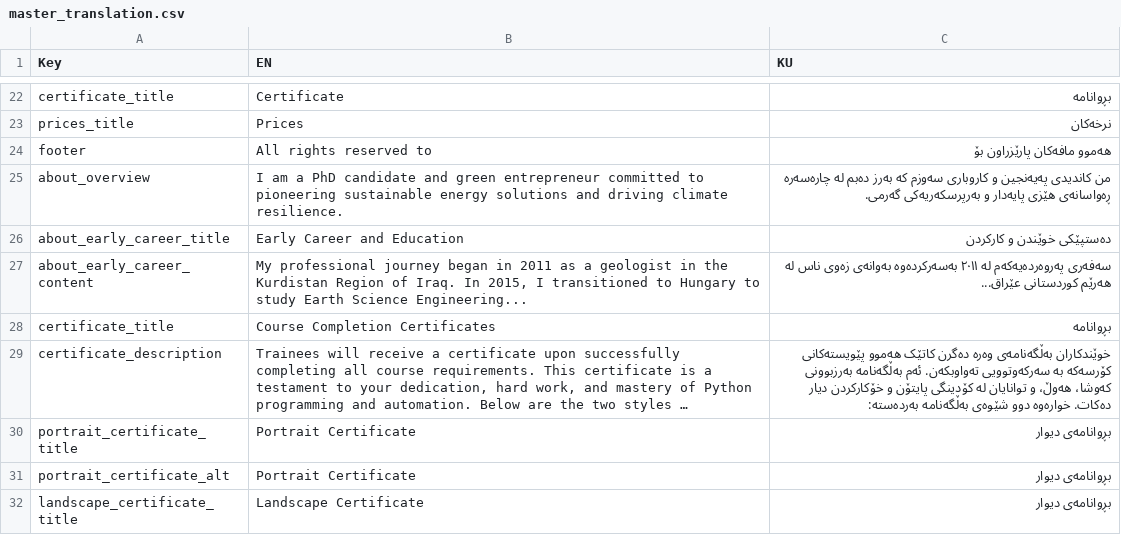
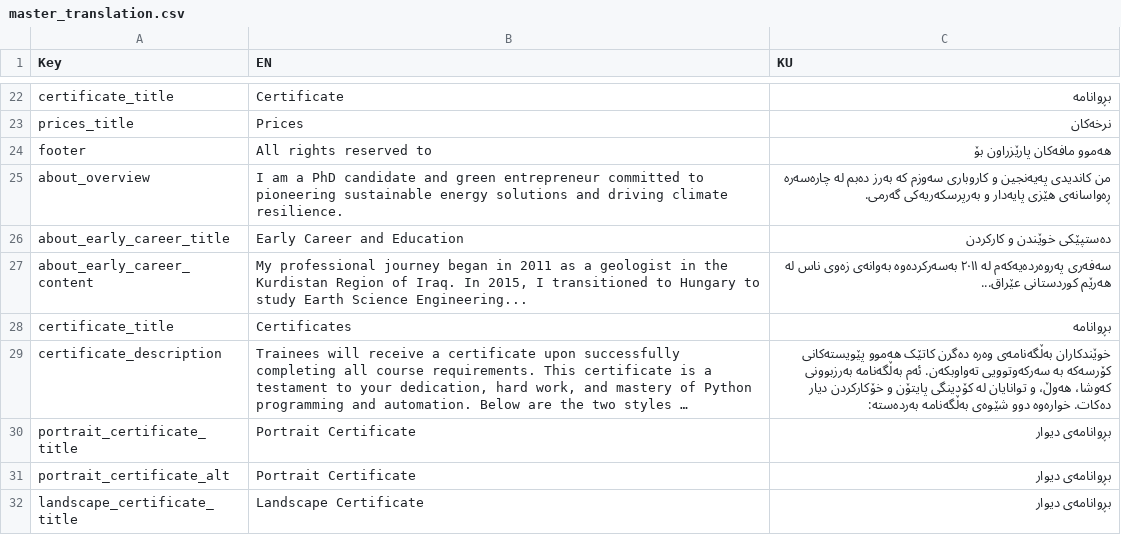
Before and after one commit to hawkarabdulhaq/pythondemo, a CSV file: translations/csv/master_translation.csv, drawn as a sheet; only a part is shown, gaps mark what is left out; long unchanged cells end in …; the diff names each change by its address in the sheet, - before the commit and + after, or states it on an @@ line.

Commit message:
Update master_translation.csv

```diff
--- a/translations/csv/master_translation.csv
+++ b/translations/csv/master_translation.csv
-B28 (EN): Course Completion Certificates
+B28 (EN): Certificates
```
